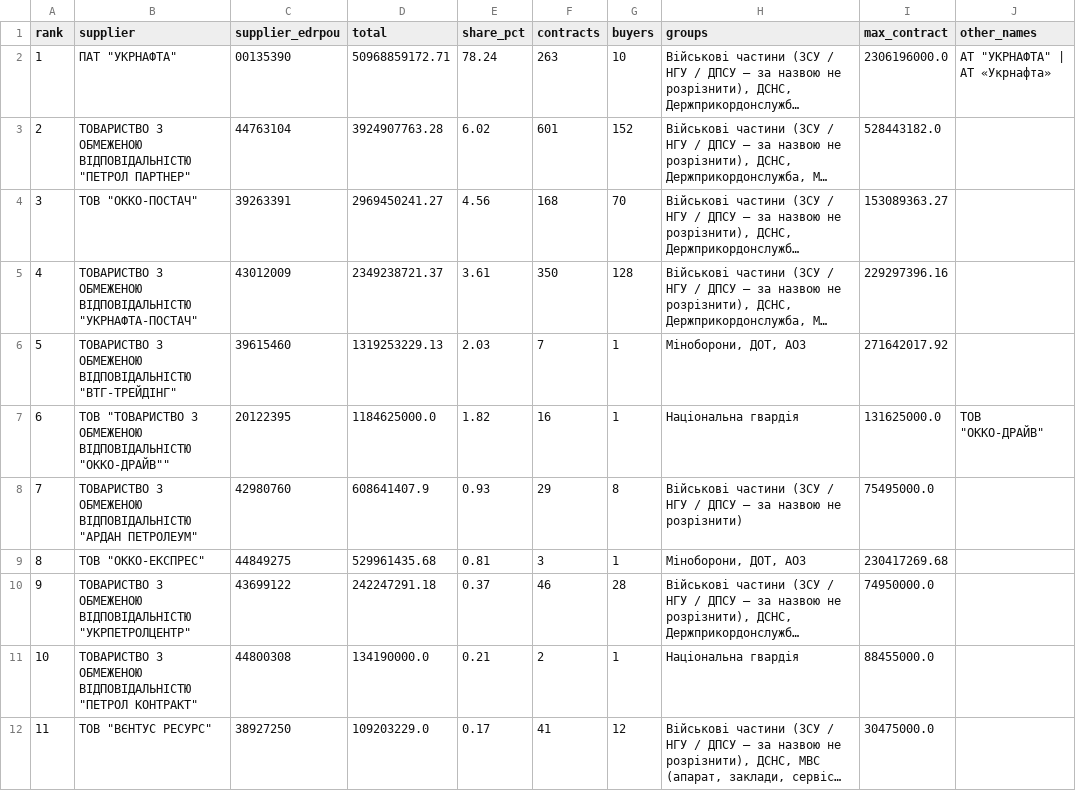
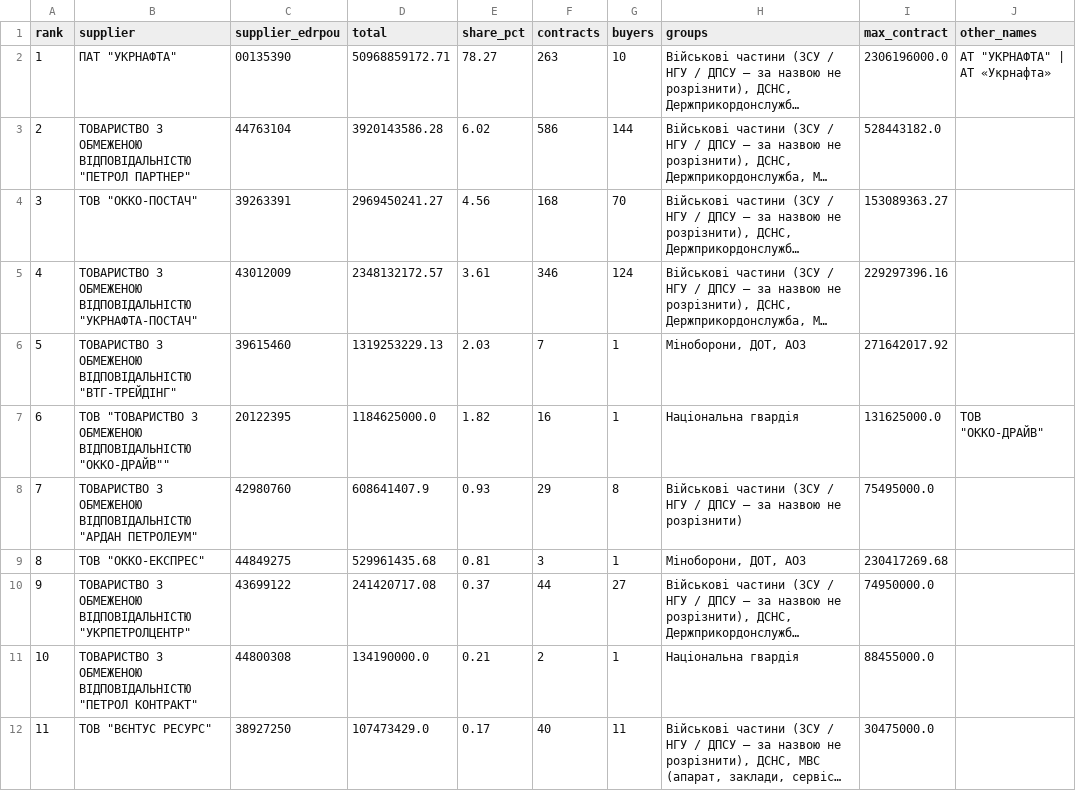
Before and after one commit to StepanKrjoka/prozorro-fuel, a CSV file: data/suppliers_active_2026.csv, drawn as a sheet; only a part is shown; long unchanged cells end in …; the diff covers the shown part only; the diff names each change by its address in the sheet, - before the commit and + after, or states it on an @@ line.

```diff
--- a/data/suppliers_active_2026.csv
+++ b/data/suppliers_active_2026.csv
-E2 (share_pct): 78.24
+E2 (share_pct): 78.27
-D3 (total): 3924907763.28
+D3 (total): 3920143586.28
-F3 (contracts): 601
+F3 (contracts): 586
-G3 (buyers): 152
+G3 (buyers): 144
-D5 (total): 2349238721.37
+D5 (total): 2348132172.57
-F5 (contracts): 350
+F5 (contracts): 346
-G5 (buyers): 128
+G5 (buyers): 124
-D10 (total): 242247291.18
+D10 (total): 241420717.08
-F10 (contracts): 46
+F10 (contracts): 44
-G10 (buyers): 28
+G10 (buyers): 27
-D12 (total): 109203229.0
+D12 (total): 107473429.0
-F12 (contracts): 41
+F12 (contracts): 40
-G12 (buyers): 12
+G12 (buyers): 11
```
Also changed, not shown: 3 added rows, 6 removed rows, 11 edited cells and row numbers in column A elsewhere in this file, data/buyers.csv, data/suppliers_signed_since_start.csv, 7 other files.
